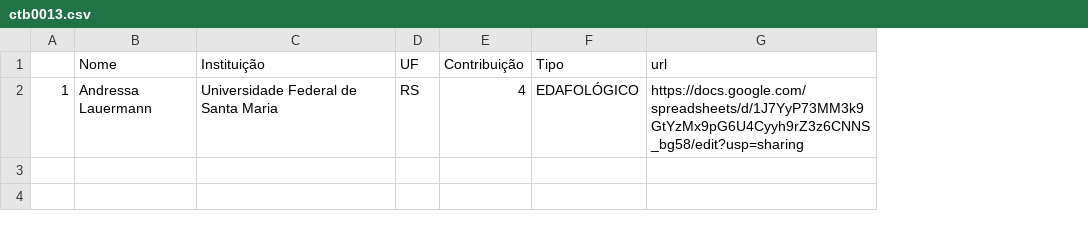
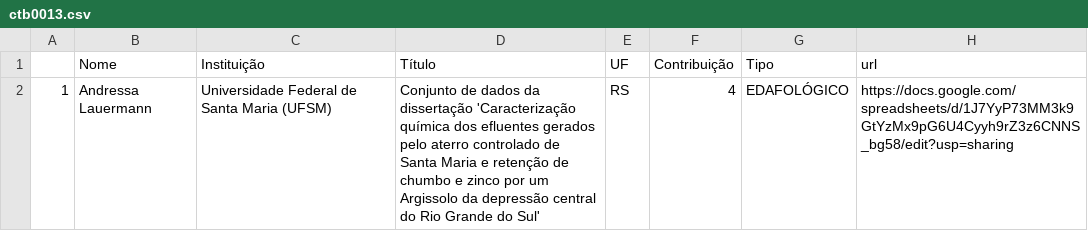
Before and after one commit to samuel-rosa/Fe-BR, a CSV file: data/ctb0013.csv, drawn as a sheet; the diff names each change by its address in the sheet, - before the commit and + after, or states it on an @@ line.

```diff
--- a/data/ctb0013.csv
+++ b/data/ctb0013.csv
+column D (Título), row 2: Conjunto de dados da dissertação 'Caracterização química dos efluentes gerados pelo aterro controlado de Santa Maria e retenção de chumbo e zinco por um Argissolo da depressão central do Rio Grande do Sul'
-C2 (Instituição): Universidade Federal de Santa Maria
+C2 (Instituição): Universidade Federal de Santa Maria (UFSM)
```
Also changed, not shown: data/ctb0003.csv, data/ctb0009.csv, 15 other files.
